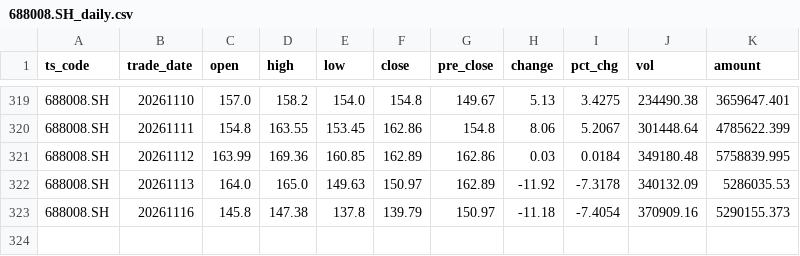
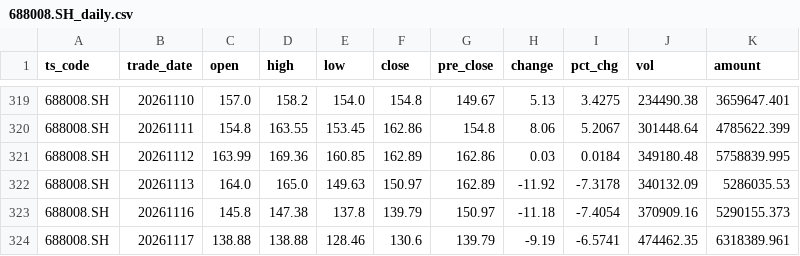
Before and after one commit to caralfm/ai-quant-lab, a CSV file: strategies/turtle-backtest/data/688008.SH_daily.csv, drawn as a sheet; only a part is shown, gaps mark what is left out.

```diff
--- a/strategies/turtle-backtest/data/688008.SH_daily.csv
+++ b/strategies/turtle-backtest/data/688008.SH_daily.csv
@@ -323 +323,2 @@
 688008.SH,20261116,145.8,147.38,137.8,139.79,150.97,-11.18,-7.4054,370909.16,5290155.373
+688008.SH,20261117,138.88,138.88,128.46,130.6,139.79,-9.19,-6.5741,474462.35,6318389.961
```
Also changed, not shown: strategies/turtle-backtest/data/000977.SZ_daily.csv, strategies/turtle-backtest/data/300604.SZ_daily.csv, 1 other file.
